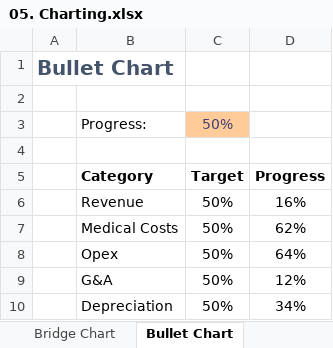
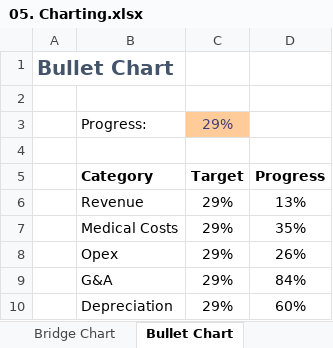
Before and after one commit to castlenthesky/excellent_at_excel, an Excel workbook: 05. Charting.xlsx, sheet Bullet Chart, drawn as a sheet; values as stored, in another font and other column widths than the file's, no borders; charts and pictures not drawn; the diff names each change by its address in the sheet, - before the commit and + after, or states it on an @@ line.

Commit message:
updated charting

```diff
--- a/05. Charting.xlsx (sheet Bullet Chart)
+++ b/05. Charting.xlsx (sheet Bullet Chart)
-C3: 50%
+C3: 29%
-C6:C10: 50%
+C6:C10: 29%
-D6: 16%
+D6: 13%
-D7: 62%
+D7: 35%
-D8: 64%
+D8: 26%
-D9: 12%
+D9: 84%
-D10: 34%
+D10: 60%
```
Also changed, not shown: other sheet tabs, charts or pictures, 04. Useful Uses of Useful Functions.xlsx, 9 other files.
